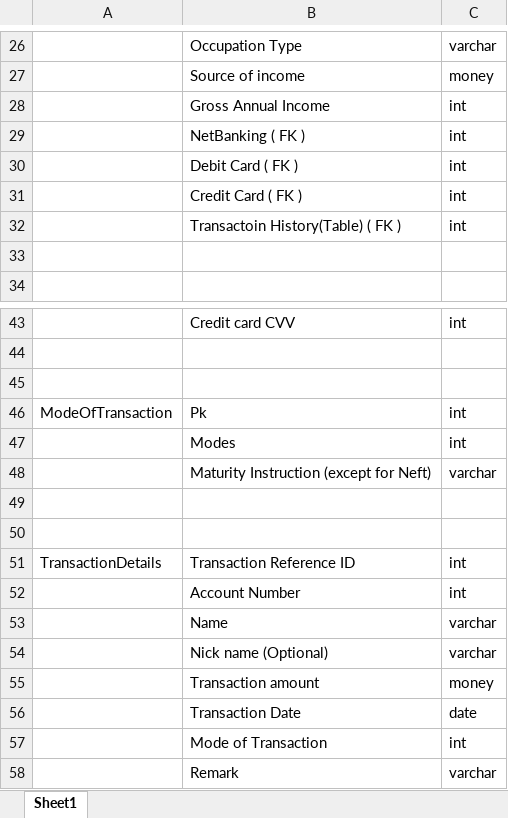
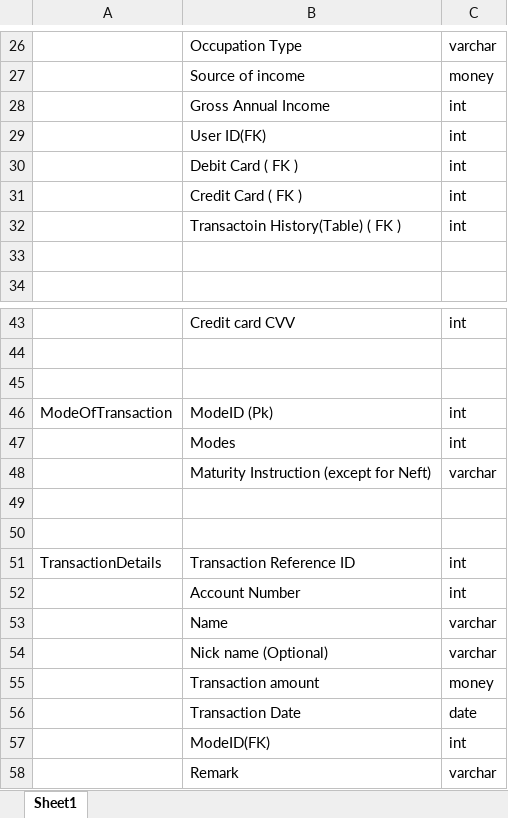
Before and after one commit to sunilskcj/NetBanking, an Excel workbook: DBModel.xlsx, sheet Sheet1, drawn as a sheet; only a part is shown, gaps mark what is left out; values as stored, in another font and other column widths than the file's, no borders; the diff names each change by its address in the sheet, - before the commit and + after, or states it on an @@ line.

```diff
--- a/DBModel.xlsx (sheet Sheet1)
+++ b/DBModel.xlsx (sheet Sheet1)
-B29: NetBanking ( FK )
+B29: User ID(FK)
-B46: Pk
+B46: ModeID (Pk)
-B57: Mode of Transaction
+B57: ModeID(FK)
```
Also changed, not shown: 1 other file.
